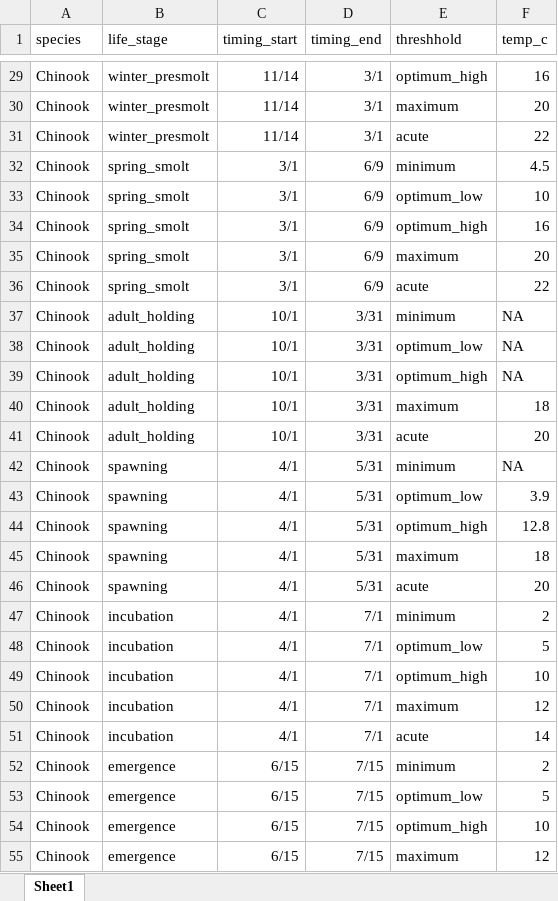
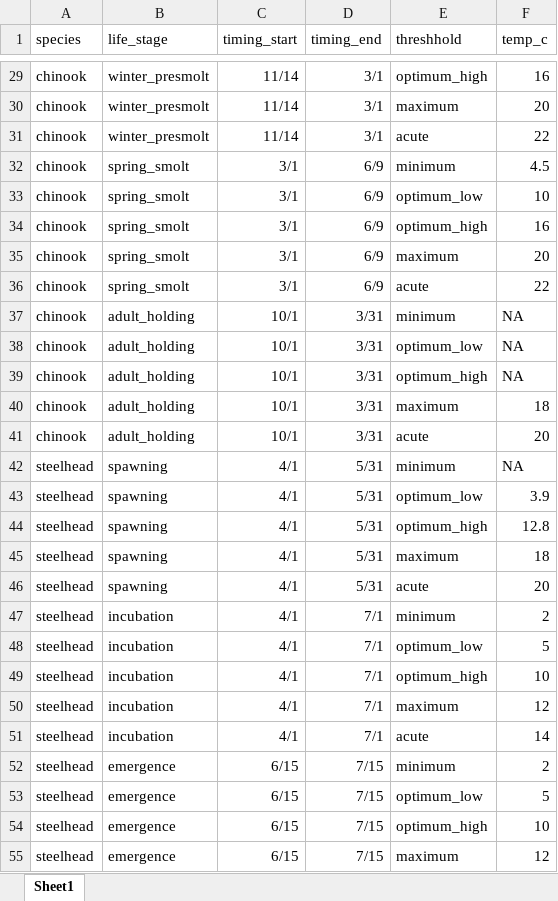
Before and after one commit to rcarmichael3/mra_redds_norwest, an Excel workbook: data/temperature/carter_2005_temp_thresholds.xlsx, sheet Sheet1, drawn as a sheet; only a part is shown, gaps mark what is left out; values as stored, in another font and other column widths than the file's, no borders; the diff covers the shown part only; the diff names each change by its address in the sheet, - before the commit and + after, or states it on an @@ line.

```diff
--- a/data/temperature/carter_2005_temp_thresholds.xlsx (sheet Sheet1)
+++ b/data/temperature/carter_2005_temp_thresholds.xlsx (sheet Sheet1)
-A29:A41 (species): Chinook
+A29:A41 (species): chinook
-A42:A55 (species): Chinook
+A42:A55 (species): steelhead
```
Also changed, not shown: 43 edited cells elsewhere in this sheet.
